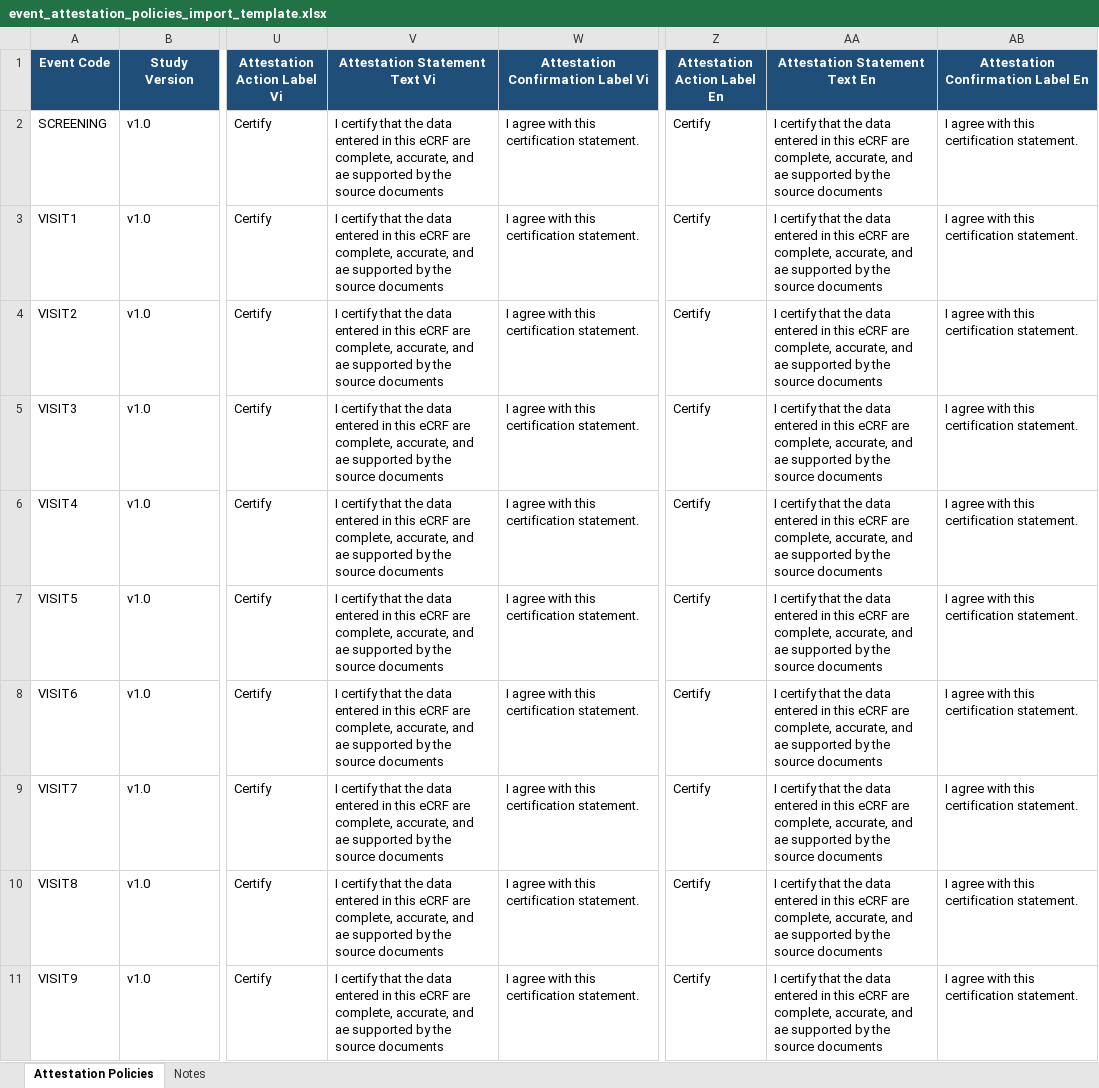
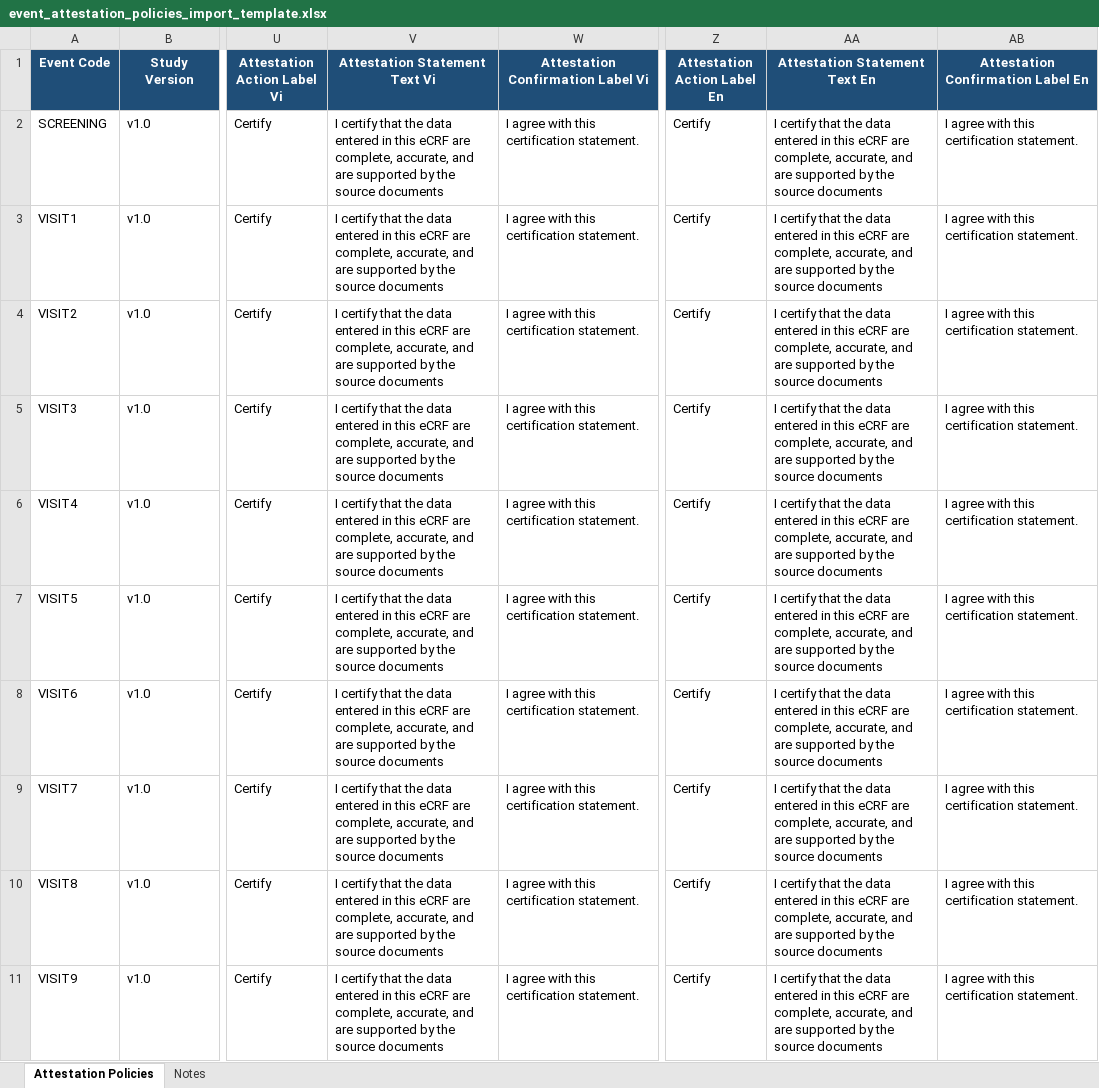
Before and after one commit to VangEDCian/Vanguardian, an Excel workbook: src/staticfiles/study/templates/event_attestation_policies_import_template.xlsx, sheet Attestation Policies, drawn as a sheet; only a part is shown, gaps mark what is left out; values as stored, in another font and other column widths than the file's, no borders; the diff covers the shown part only; the diff names each change by its address in the sheet, - before the commit and + after, or states it on an @@ line.

Commit message:
Update event_attestation_policies_import_template.xlsx

```diff
--- a/src/staticfiles/study/templates/event_attestation_policies_import_template.xlsx (sheet Attestation Policies)
+++ b/src/staticfiles/study/templates/event_attestation_policies_import_template.xlsx (sheet Attestation Policies)
-V2:V11 (Attestation Statement Text Vi): …accurate, and ae supported by…
+V2:V11 (Attestation Statement Text Vi): …accurate, and are supported by…
-AA2:AA11 (Attestation Statement Text En): …accurate, and ae supported by…
+AA2:AA11 (Attestation Statement Text En): …accurate, and are supported by…
```
Also changed, not shown: 18 edited cells elsewhere in this sheet, sheet Notes.
